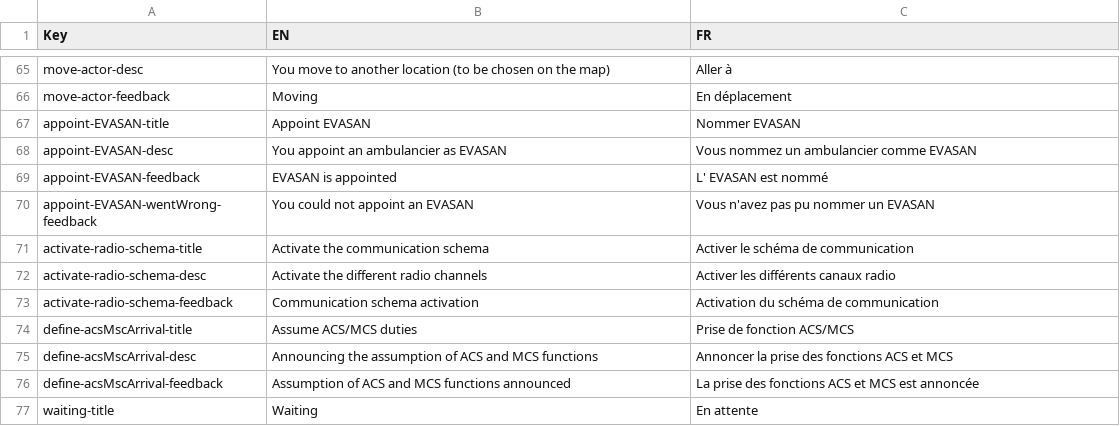
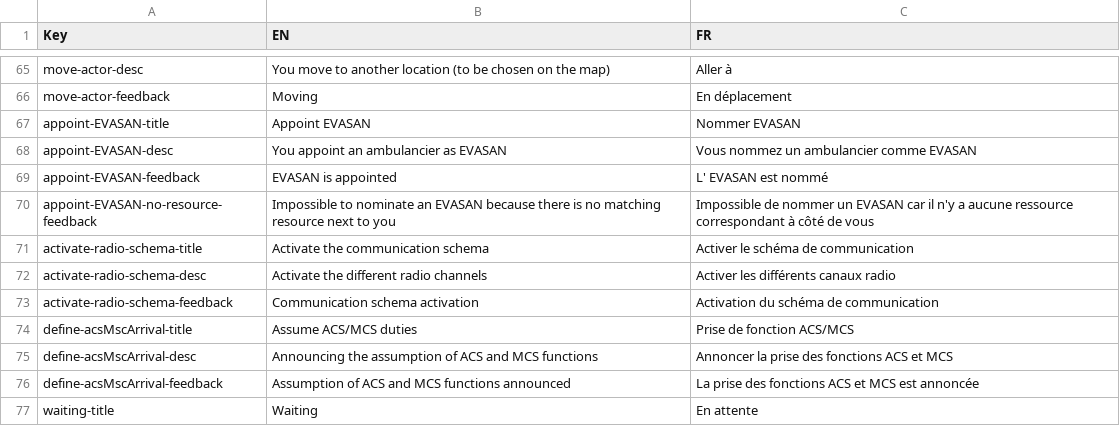
Before and after one commit to Heigvd/mimms, a TSV file: gameModel/files/translations/mainSim-actions-tasks.tsv, drawn as a sheet; only a part is shown, gaps mark what is left out; removed rows and columns are numbered as before the commit, all else as after; the diff names each change by its address in the sheet, - before the commit and + after, or states it on an @@ line.

Commit message:
feedback msg on EVASAN appointment error

```diff
--- a/gameModel/files/translations/mainSim-actions-tasks.tsv
+++ b/gameModel/files/translations/mainSim-actions-tasks.tsv
-row 70: appoint-EVASAN-wentWrong-feedback | You could not appoint an EVASAN | Vous n'avez pas pu nommer un EVASAN
+row 70: appoint-EVASAN-no-resource-feedback | Impossible to nominate an EVASAN because there is no matching resource next to you | Impossible de nommer un EVASAN car il n'y a aucune ressource correspondant à côté de vous
```
Also changed, not shown: 2 other files.
